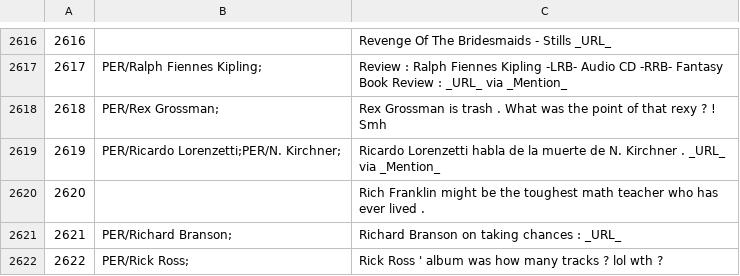
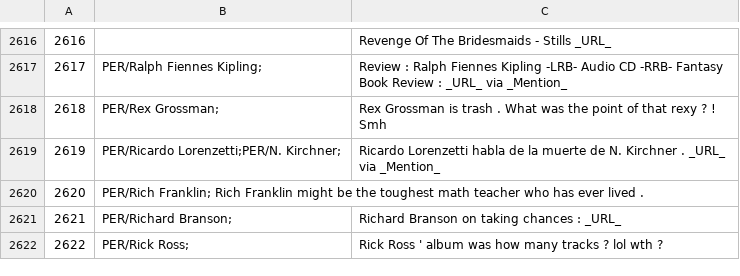
Before and after one commit to ampaeli/msm2013challengeTest, a TSV file: TweetsTrainingSetCH.tsv, drawn as a sheet; only a part is shown, gaps mark what is left out.

Commit message:
2620		Rich Franklin might be the toughest math teacher who has ever lived .
2620		Rich Franklin might be the toughest math teacher who has ever lived .
2620  PER/Rich Franklin; Rich Franklin might be the toughest math teacher who has ever lived .

```diff
--- a/TweetsTrainingSetCH.tsv
+++ b/TweetsTrainingSetCH.tsv
@@ -2619,3 +2619,3 @@
 2619	PER/Ricardo Lorenzetti;PER/N. Kirchner;	Ricardo Lorenzetti habla de la muerte de N. Kirchner . _URL_ via _Mention_
-2620		Rich Franklin might be the toughest math teacher who has ever lived .
+2620	PER/Rich Franklin;  Rich Franklin might be the toughest math teacher who has ever lived .
 2621	PER/Richard Branson;	Richard Branson on taking chances : _URL_
```
